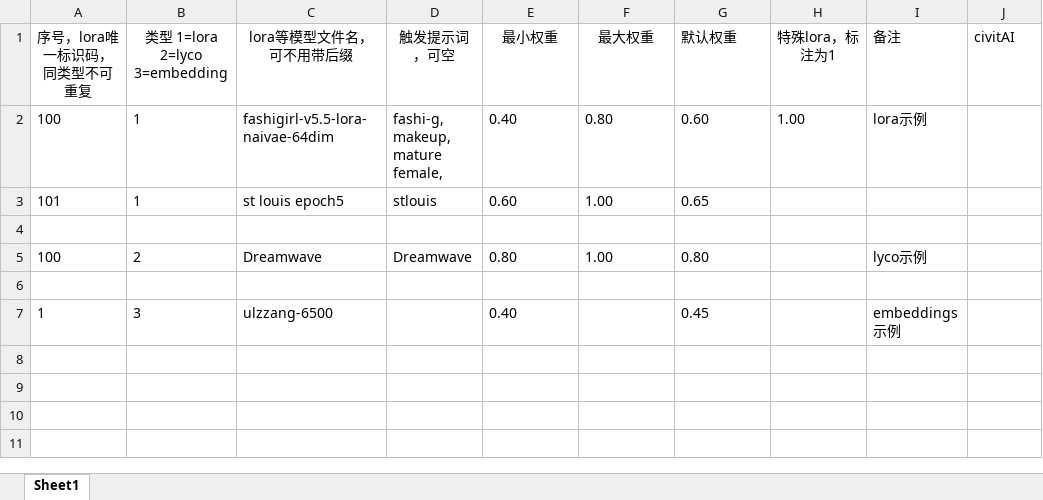
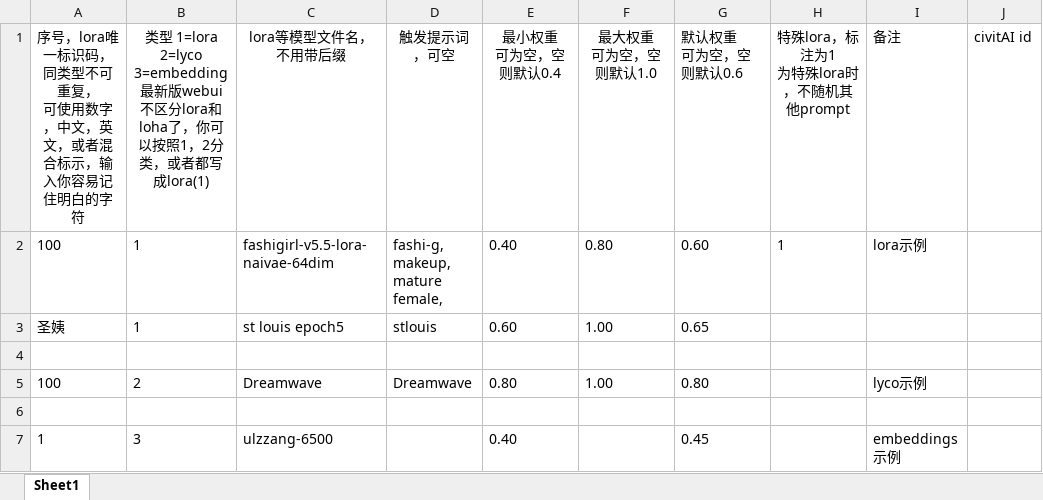
Before and after one commit to HeathWang/prompt-r-gen-sd, an Excel workbook: scripts/modelsConfig.xlsx, sheet Sheet1, drawn as a sheet; values as stored, in another font and other column widths than the file's, no borders; removed rows and columns are numbered as before the commit, all else as after; ↵ is a line break in a cell; the diff names each change by its address in the sheet, - before the commit and + after, or states it on an @@ line.

Commit message:
model now support any key words

```diff
--- a/scripts/modelsConfig.xlsx (sheet Sheet1)
+++ b/scripts/modelsConfig.xlsx (sheet Sheet1)
-row 1: 序号，lora唯一标识码，同类型不可重复 | 类型 1=lora 2=lyco 3=embedding | lora等模型文件名，可不用带后缀 | 触发提示词，可空 | 最小权重 | 最大权重 | 默认权重 | 特殊lora，标注为1 | 备注 | civitAI
+row 1: 序号，lora唯一标识码，同类型不可重复， ↵ 可使用数字，中文，英文，或者混合标示，输入你容易记住明白的字符 | 类型 1=lora 2=lyco 3=embedding ↵ 最新版webui不区分lora和loha了，你可以按照1，2分类，或者都写成lora(1) | lora等模型文件名，不用带后缀 | 触发提示词，可空 | 最小权重 ↵ 可为空，空则默认0.4 | 最大权重 ↵ 可为空，空则默认1.0 | 默认权重 ↵ 可为空，空则默认0.6 | 特殊lora，标注为1 ↵ 为特殊lora时，不随机其他prompt | 备注 | civitAI id
-H2: 1.00
+H2: 1
-A3: 101
+A3: 圣姨
```
Also changed, not shown: 2 other files.
